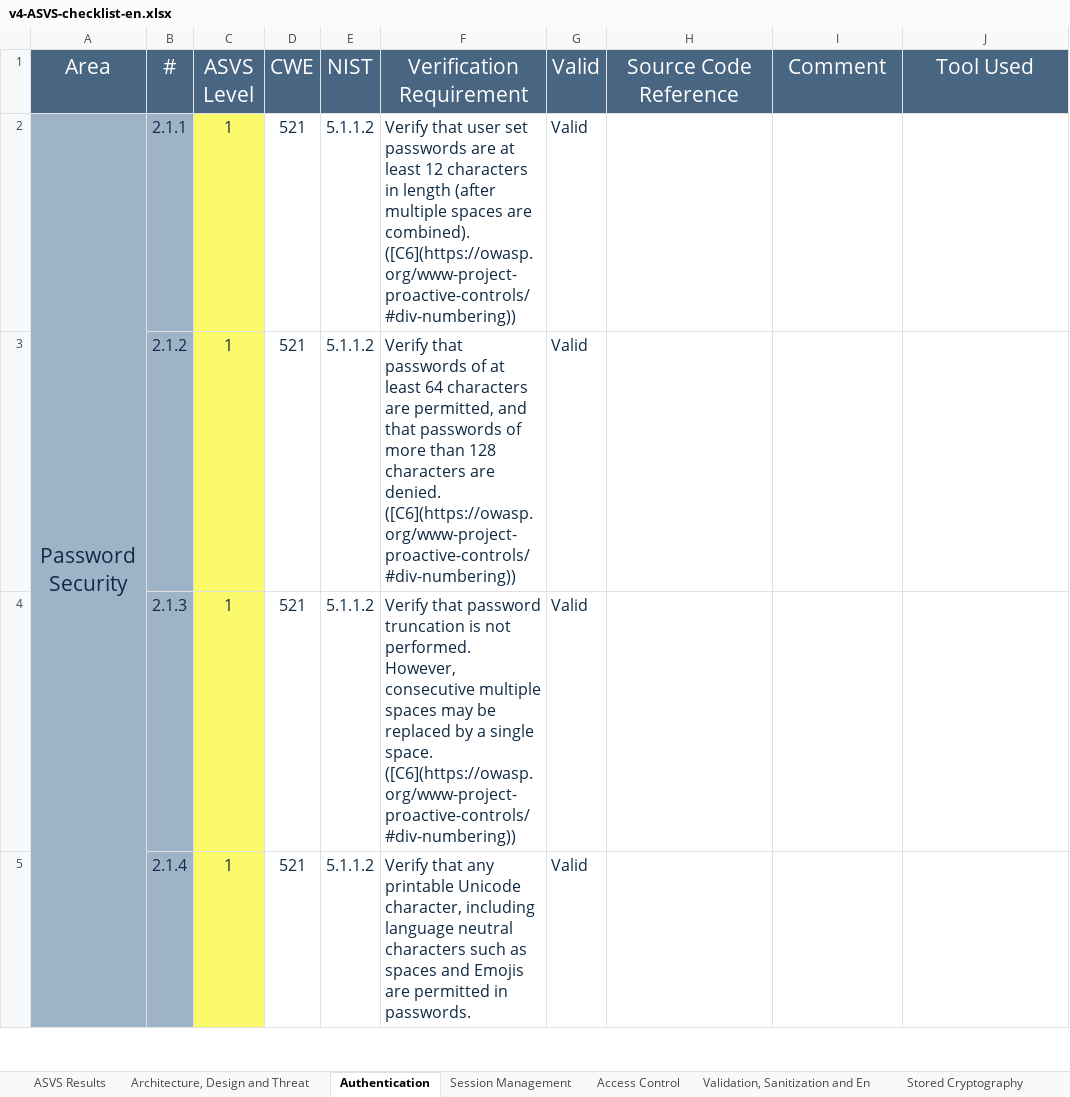
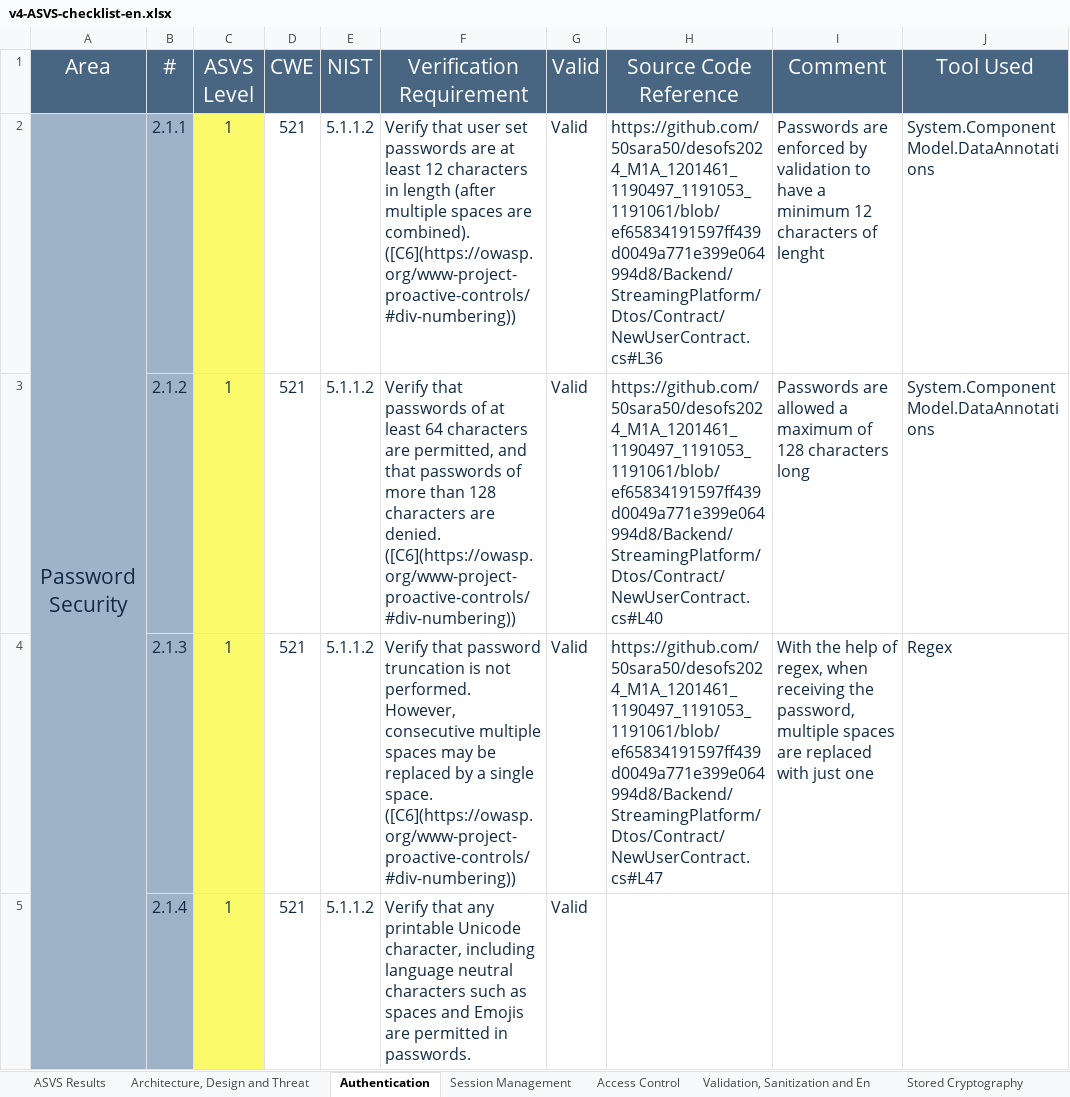
Before and after one commit to 50sara50/desofs2024_M1A_1201461_1190497_1191053_1191061, an Excel workbook: Deliverables/v4-ASVS-checklist-en.xlsx, sheet Authentication, drawn as a sheet; only a part is shown; values as stored, in another font and other column widths than the file's, no borders; the diff covers the shown part only; the diff names each change by its address in the sheet, - before the commit and + after, or states it on an @@ line.

```diff
--- a/Deliverables/v4-ASVS-checklist-en.xlsx (sheet Authentication)
+++ b/Deliverables/v4-ASVS-checklist-en.xlsx (sheet Authentication)
-H2 (Source Code Reference): (empty)
+H2 (Source Code Reference): https://github.com/50sara50/desofs2024_M1A_1201461_1190497_1191053_1191061/blob/ef65834191597ff439d0049a771e399e064994d8/Backend/StreamingPlatform/Dtos/Contract/NewUserContract.cs#L36
-I2 (Comment): (empty)
+I2 (Comment): Passwords are enforced by validation to have a minimum 12 characters of lenght
-J2:J3 (Tool Used): (empty)
+J2:J3 (Tool Used): System.ComponentModel.DataAnnotations
-H3 (Source Code Reference): (empty)
+H3 (Source Code Reference): https://github.com/50sara50/desofs2024_M1A_1201461_1190497_1191053_1191061/blob/ef65834191597ff439d0049a771e399e064994d8/Backend/StreamingPlatform/Dtos/Contract/NewUserContract.cs#L40
-I3 (Comment): (empty)
+I3 (Comment): Passwords are allowed a maximum of 128 characters long
-H4 (Source Code Reference): (empty)
+H4 (Source Code Reference): https://github.com/50sara50/desofs2024_M1A_1201461_1190497_1191053_1191061/blob/ef65834191597ff439d0049a771e399e064994d8/Backend/StreamingPlatform/Dtos/Contract/NewUserContract.cs#L47
-I4 (Comment): (empty)
+I4 (Comment): With the help of regex, when receiving the password, multiple spaces are replaced with just one
-J4 (Tool Used): (empty)
+J4 (Tool Used): Regex
```
Also changed, not shown: 33 edited cells and cell formats elsewhere in this sheet, sheet Validation, Sanitization and En, sheet Session Management, sheet Files and Resources, sheet ASVS Results, sheet Configuration, sheet Error Handling and Logging, 8 more sheets, charts or pictures.
